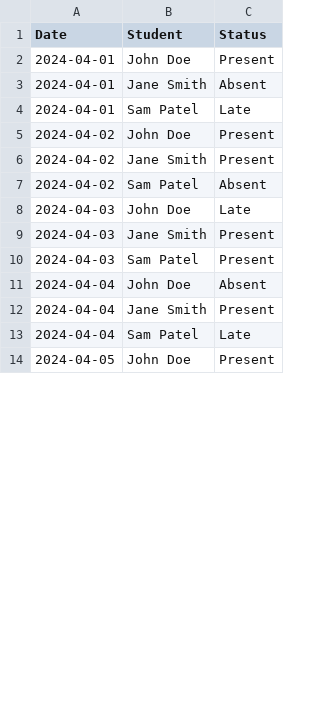
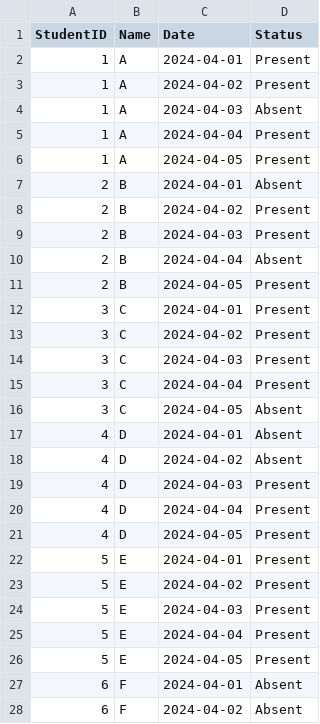
Before and after one commit to Harshil-2005/alterpy, a CSV file: sample_attendance.csv, drawn as a sheet; only a part is shown; removed rows and columns are numbered as before the commit, all else as after; the diff covers the shown part only; the diff names each change by its address in the sheet, - before the commit and + after, or states it on an @@ line.

```diff
--- a/sample_attendance.csv
+++ b/sample_attendance.csv
+column A (StudentID), row 2: 1; rows 7-10: all 2; row 15: 3; rows 20-21: 4 | 4
+column B (Name), row 2: A; rows 7-10: all B; row 15: C; rows 20-21: D | D
-column B (Student), rows 2-3: John Doe | Jane Smith; row 5: John Doe; rows 10-14: Sam Patel | John Doe | Jane Smith | Sam Patel | John Doe
@@ row 6 moved to row 3: 1 @@
+row 4: 1 | A | 2024-04-03 | Absent
+row 5: 1 | A | 2024-04-04 | Present
@@ row 16 moved to row 6: 1 @@
-row 4: 2024-04-01 | Sam Patel | Late
-row 8: 2024-04-03 | John Doe | Late
+row 11: 2 | B | 2024-04-05 | Present
+row 12: 3 | C | 2024-04-01 | Present
+row 13: 3 | C | 2024-04-02 | Present
@@ row 9 moved to row 14: 3 @@
+row 16: 3 | C | 2024-04-05 | Absent
+row 17: 4 | D | 2024-04-01 | Absent
@@ row 7 moved to row 18: 4 @@
+row 19: 4 | D | 2024-04-03 | Present
-D20 (Status): Late
+D20 (Status): Present
+row 22: 5 | E | 2024-04-01 | Present
+row 23: 5 | E | 2024-04-02 | Present
+row 24: 5 | E | 2024-04-03 | Present
+row 25: 5 | E | 2024-04-04 | Present
+row 26: 5 | E | 2024-04-05 | Present
+row 27: 6 | F | 2024-04-01 | Absent
+row 28: 6 | F | 2024-04-02 | Absent
```
Also changed, not shown: 22 added rows elsewhere in this file, 21 other files.
